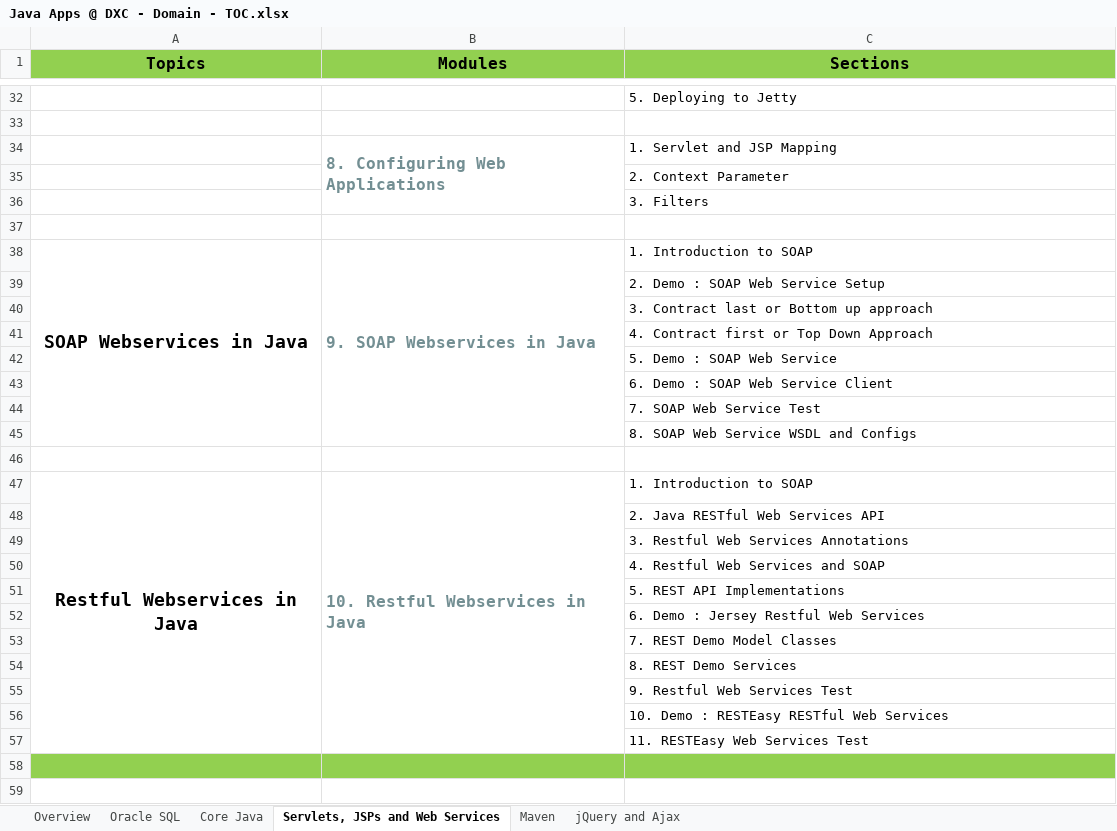
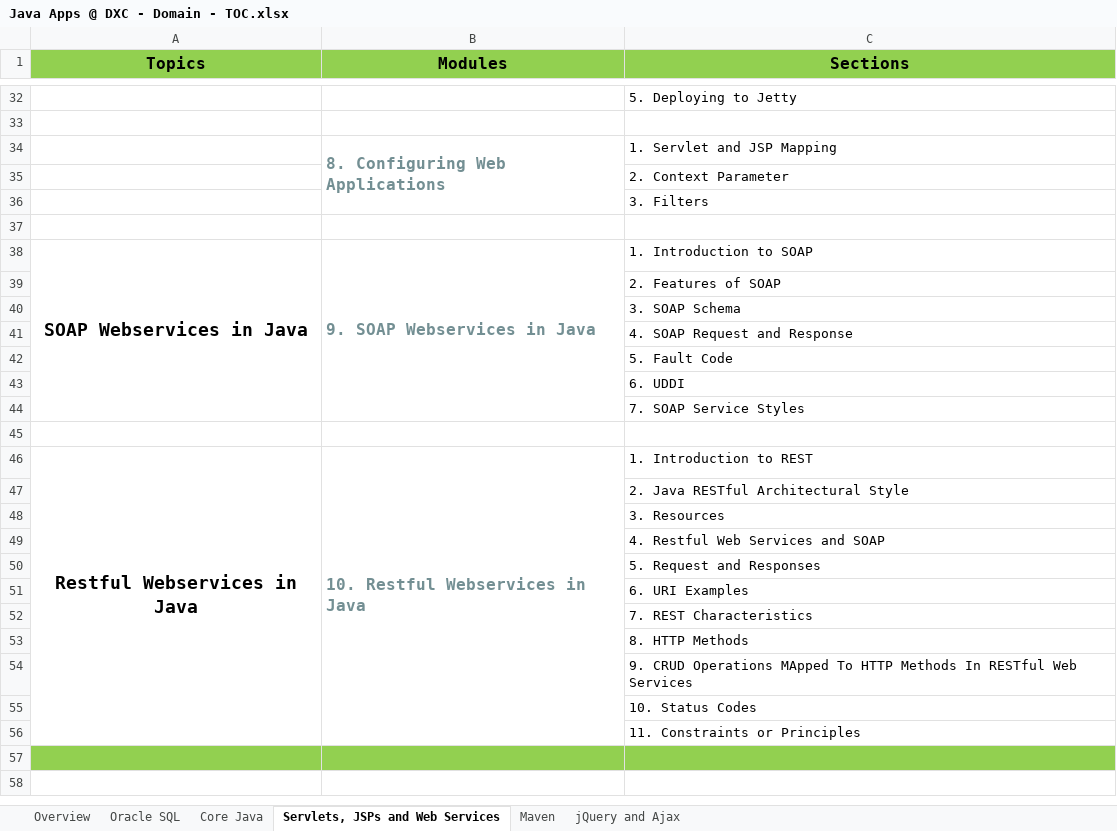
Before and after one commit to StevenJoseph19/Java-Apps, an Excel workbook: Java Apps @ DXC - Domain - TOC.xlsx, sheet Servlets, JSPs and Web Services, drawn as a sheet; only a part is shown, gaps mark what is left out; values as stored, in another font and other column widths than the file's, no borders; removed rows and columns are numbered as before the commit, all else as after; the diff names each change by its address in the sheet, - before the commit and + after, or states it on an @@ line.

```diff
--- a/Java Apps @ DXC - Domain - TOC.xlsx (sheet Servlets, JSPs and Web Services)
+++ b/Java Apps @ DXC - Domain - TOC.xlsx (sheet Servlets, JSPs and Web Services)
-C39 (Sections): 2. Demo : SOAP Web Service Setup
+C39 (Sections): 2. Features of SOAP
-C40 (Sections): 3. Contract last or Bottom up approach
+C40 (Sections): 3. SOAP Schema
-C41 (Sections): 4. Contract first or Top Down Approach
+C41 (Sections): 4. SOAP Request and Response
-C42 (Sections): 5. Demo : SOAP Web Service
+C42 (Sections): 5. Fault Code
-C43 (Sections): 6. Demo : SOAP Web Service Client
+C43 (Sections): 6. UDDI
-C44 (Sections): 7. SOAP Web Service Test
+C44 (Sections): 7. SOAP Service Styles
-row 45:  |  | 8. SOAP Web Service WSDL and Configs
-C46 (Sections): 1. Introduction to SOAP
+C46 (Sections): 1. Introduction to REST
-C47 (Sections): 2. Java RESTful Web Services API
+C47 (Sections): 2. Java RESTful Architectural Style
-C48 (Sections): 3. Restful Web Services Annotations
+C48 (Sections): 3. Resources
-C50 (Sections): 5. REST API Implementations
+C50 (Sections): 5. Request and Responses
-C51 (Sections): 6. Demo : Jersey Restful Web Services
+C51 (Sections): 6. URI Examples
-C52 (Sections): 7. REST Demo Model Classes
+C52 (Sections): 7. REST Characteristics
-C53 (Sections): 8. REST Demo Services
+C53 (Sections): 8. HTTP Methods
-C54 (Sections): 9. Restful Web Services Test
+C54 (Sections): 9. CRUD Operations MApped To HTTP Methods In RESTful Web Services
-C55 (Sections): 10. Demo : RESTEasy RESTful Web Services
+C55 (Sections): 10. Status Codes
-C56 (Sections): 11. RESTEasy Web Services Test
+C56 (Sections): 11. Constraints or Principles
```
Also changed, not shown: 29 other files.
